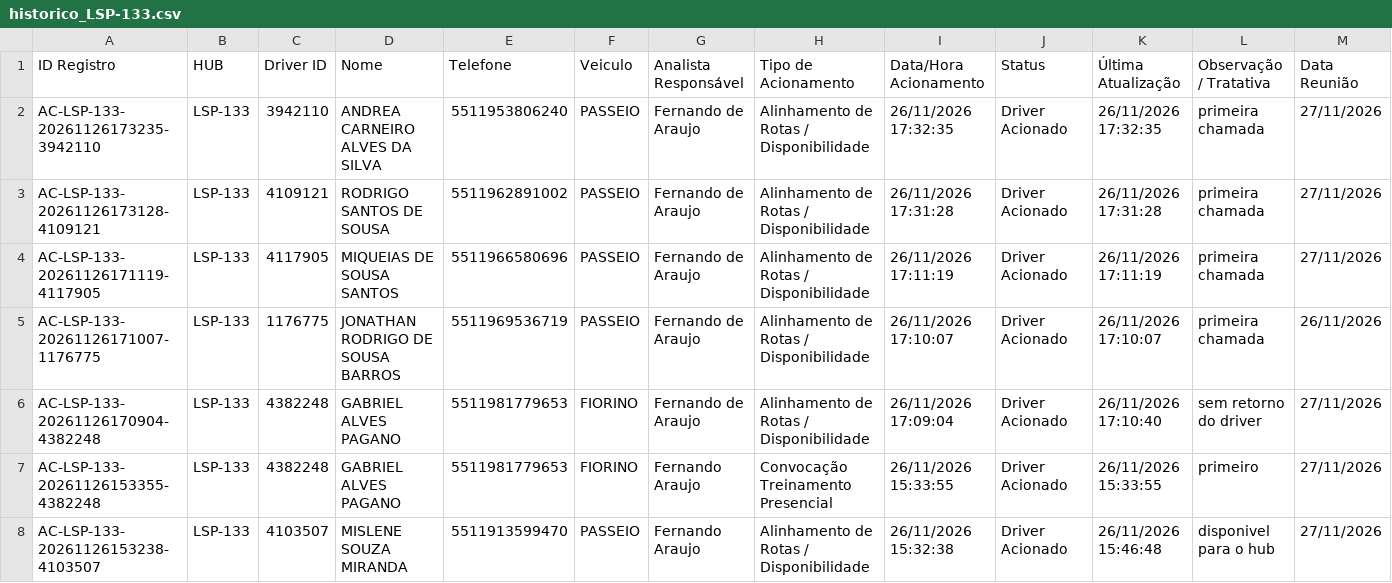
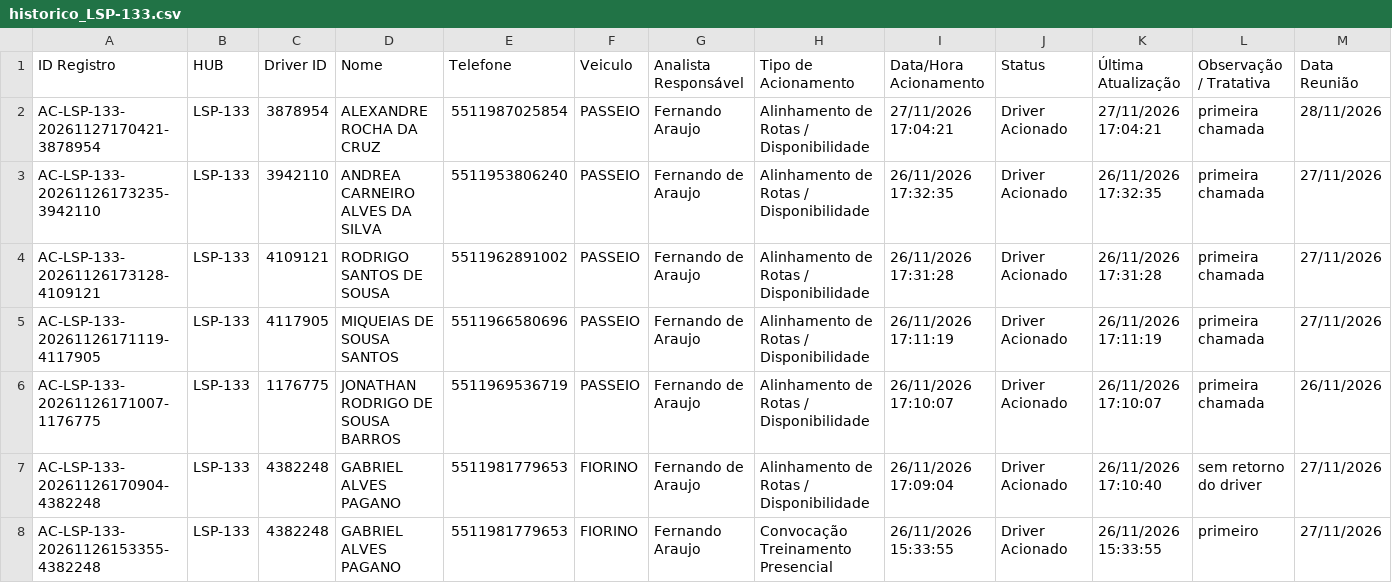
Before and after one commit to pedrohneto-netizen/ProjetoCapta-o, a CSV file: dados_hubs/LSP-133/historico_LSP-133.csv, drawn as a sheet; only a part is shown; the shorter side is filled out with more unchanged rows; rows hold the shown columns only; the diff names each change by its address in the sheet, - before the commit and + after, or states it on an @@ line.

Commit message:
Atualiza historico HUB LSP-133 (27/11/2026 17:04)

```diff
--- a/dados_hubs/LSP-133/historico_LSP-133.csv
+++ b/dados_hubs/LSP-133/historico_LSP-133.csv
+row 2: AC-LSP-133-20261127170421-3878954 | LSP-133 | 3878954 | ALEXANDRE ROCHA DA CRUZ | 5511987025854 | PASSEIO | Fernando Araujo | Alinhamento de Rotas / Disponibilidade | 27/11/2026 17:04:21 | Driver Acionado | 27/11/2026 17:04:21 | primeira chamada | 28/11/2026
```
